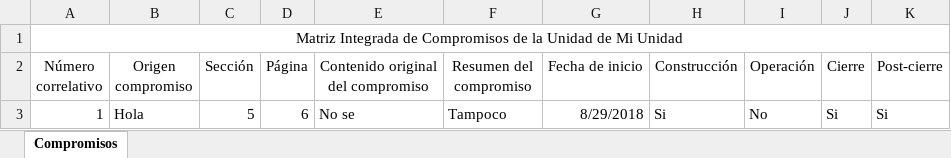
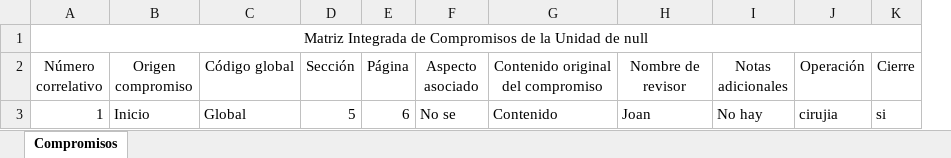
Before and after one commit to eschuler7/compromisos, an Excel workbook: uploads/12345678908/jdelgadob-template.xlsx, sheet Compromisos, drawn as a sheet; values as stored, in another font and other column widths than the file's, no borders; removed rows and columns are numbered as before the commit, all else as after; the diff names each change by its address in the sheet, - before the commit and + after, or states it on an @@ line.

```diff
--- a/uploads/12345678908/jdelgadob-template.xlsx (sheet Compromisos)
+++ b/uploads/12345678908/jdelgadob-template.xlsx (sheet Compromisos)
+column C (Código global), row 3: Global
+column F (Aspecto asociado), row 3: No se
-column F (Resumen del compromiso), row 3: Tampoco
-column G (Fecha de inicio), row 3: 8/29/2018
+column I (Notas adicionales), row 3: No hay
-column K (Post-cierre), row 3: Si
-A1 (Número correlativo): …Unidad de Mi Unidad
+A1 (Número correlativo): …Unidad de null
-H2: Construcción
+H2: Nombre de revisor
-B3 (Origen compromiso): Hola
+B3 (Origen compromiso): Inicio
-G3: No se
+G3: Contenido
-H3 (Nombre de revisor): Si
+H3 (Nombre de revisor): Joan
-J3 (Operación): No
+J3 (Operación): cirujia
-K3 (Cierre): Si
+K3 (Cierre): si
```
Also changed, not shown: downloads/12345678908/jdelgadob-plantilla.xlsx, 13 other files.
